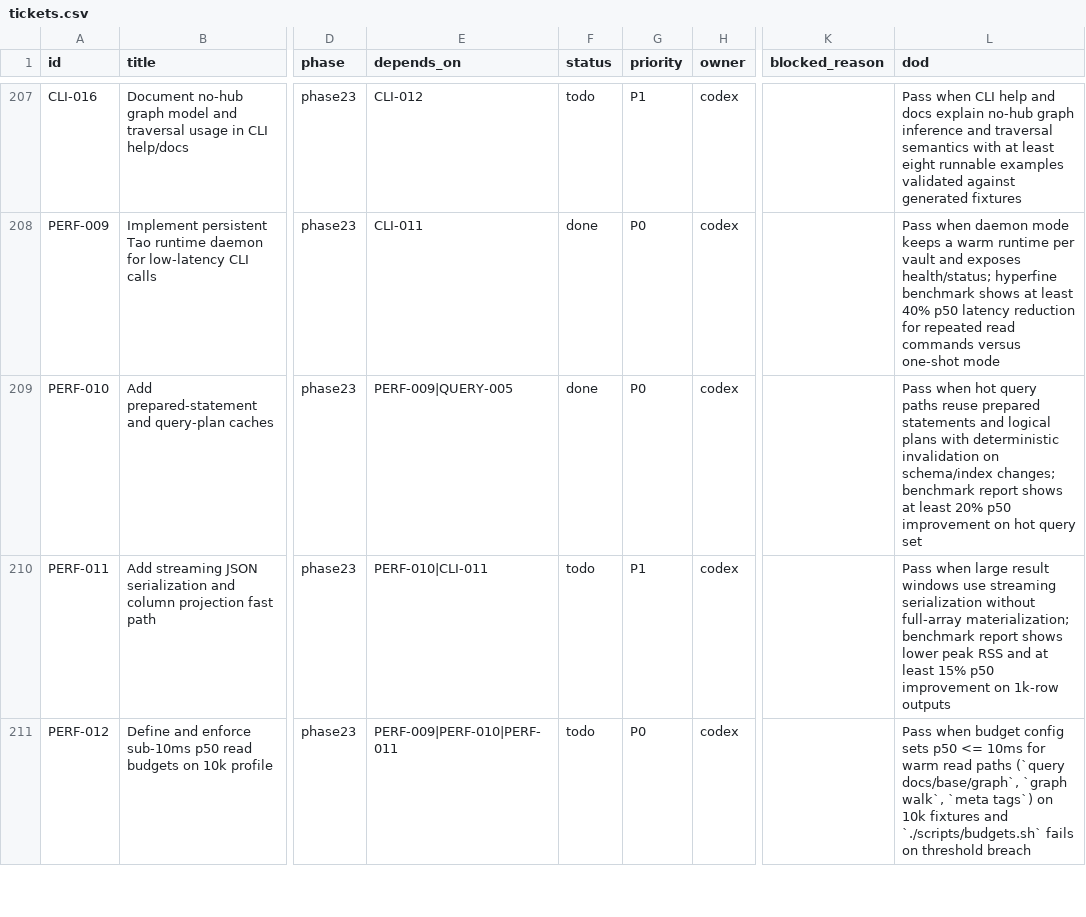
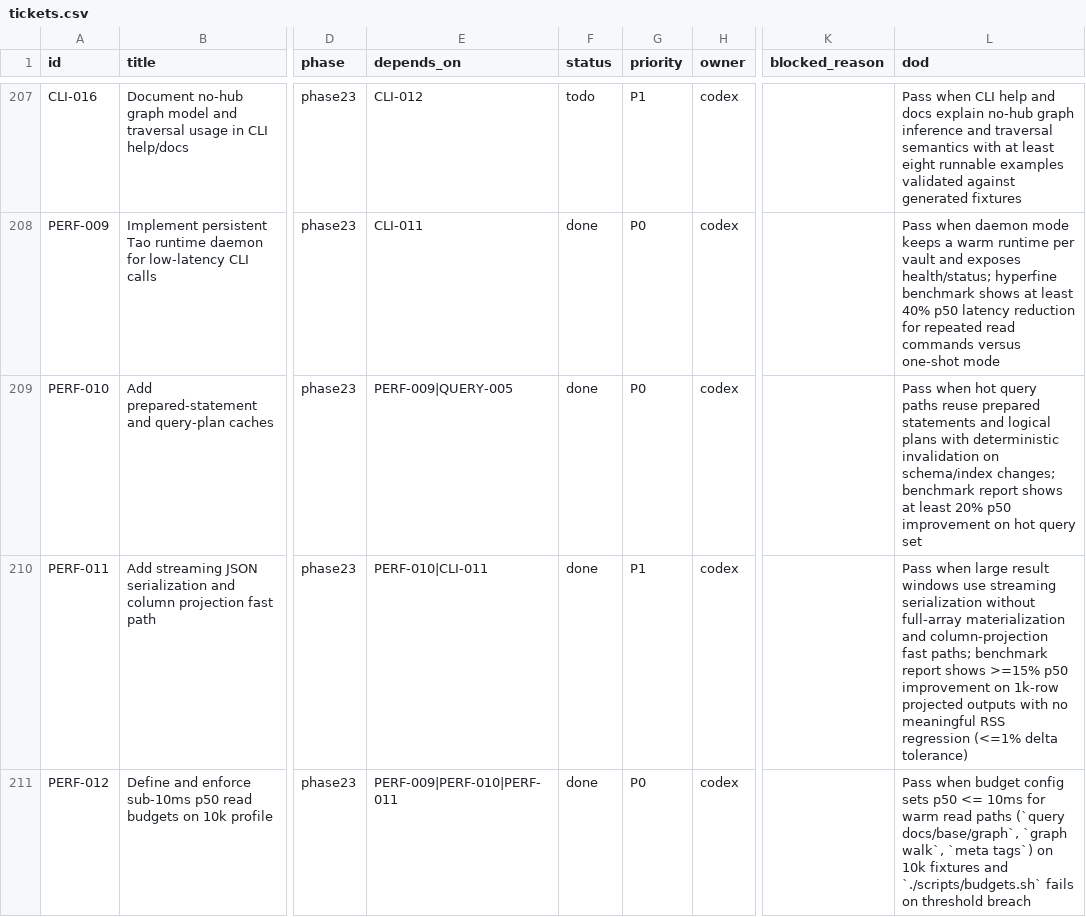
Before and after one commit to u29dc/tao, a CSV file: plan/tickets.csv, drawn as a sheet; only a part is shown, gaps mark what is left out; the diff covers the shown part only; the diff names each change by its address in the sheet, - before the commit and + after, or states it on an @@ line.

```diff
--- a/plan/tickets.csv
+++ b/plan/tickets.csv
-F210:F211 (status): todo
+F210:F211 (status): done
-L210 (dod): …without full-array materialization; benchmark report shows lower peak RSS and at least 15% p50 improvement on 1k-row outputs
+L210 (dod): …without full-array materialization and column-projection fast paths; benchmark report shows >=15% p50 improvement on 1k-row projected outputs with no meaningful RSS regression (<=1% delta tolerance)
```
Also changed, not shown: 7 edited cells elsewhere in this file, 2 other files.
